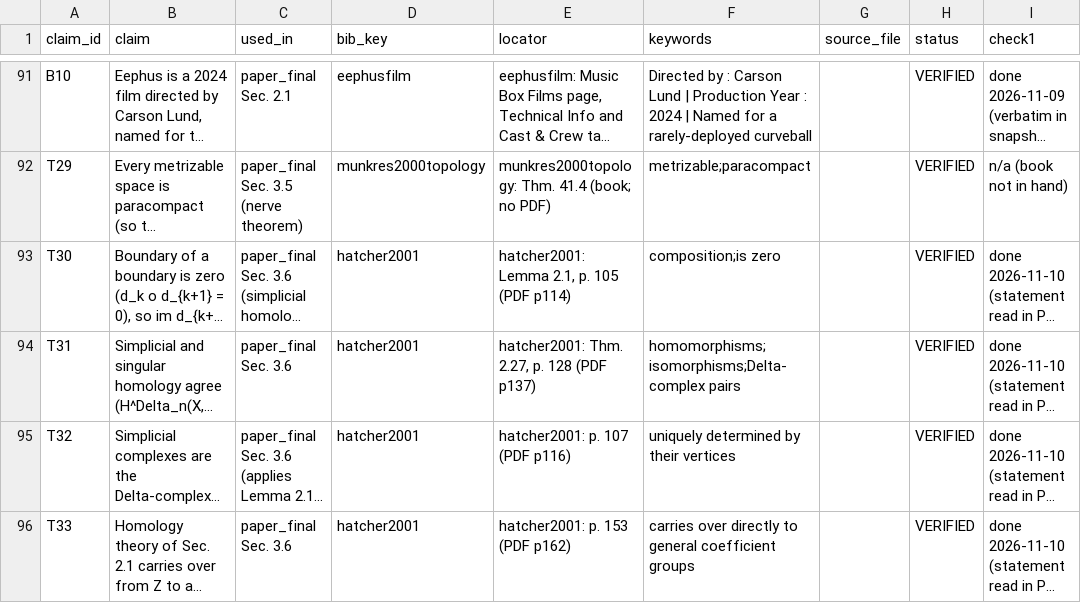
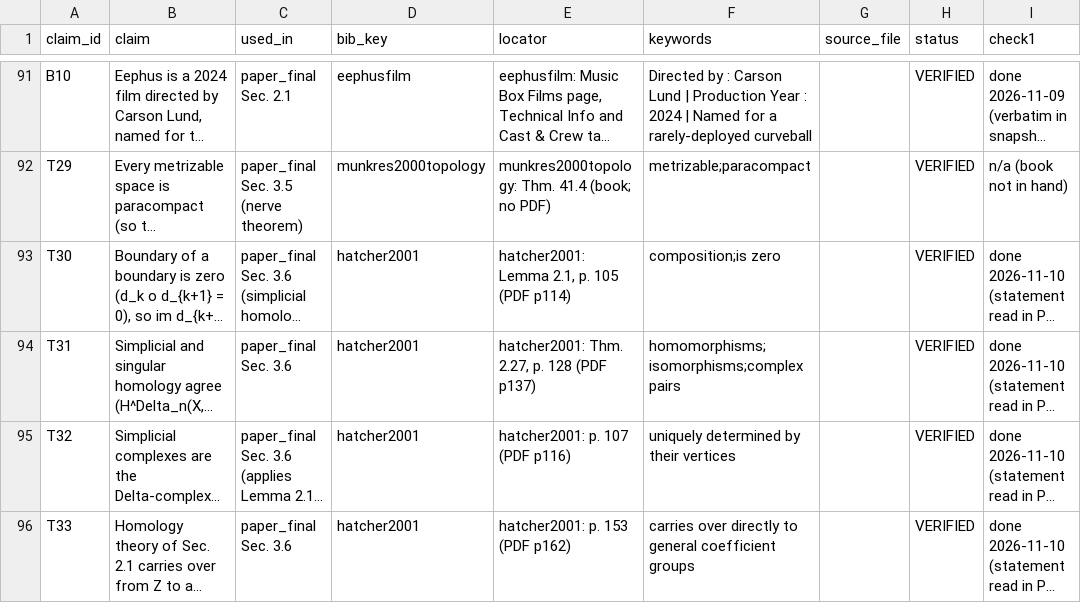
Before and after one commit to WillPaz16/tda-pitch-clustering, a CSV file: docs/lit_review/citation_ledger.csv, drawn as a sheet; only a part is shown, gaps mark what is left out; long unchanged cells end in …; the diff names each change by its address in the sheet, - before the commit and + after, or states it on an @@ line.

```diff
--- a/docs/lit_review/citation_ledger.csv
+++ b/docs/lit_review/citation_ledger.csv
-F94 (keywords): homomorphisms;isomorphisms;Delta-complex pairs
+F94 (keywords): homomorphisms;isomorphisms;complex pairs
```
Also changed, not shown: 6 other files.
